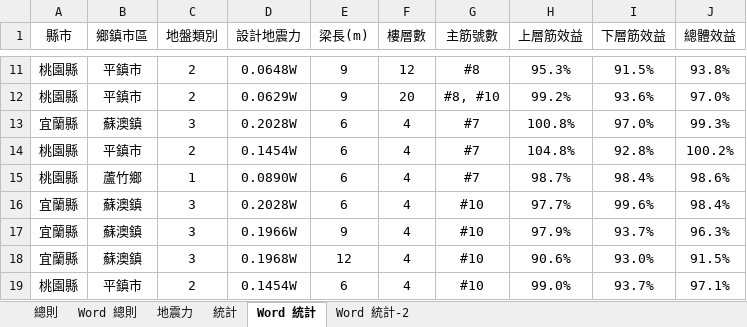
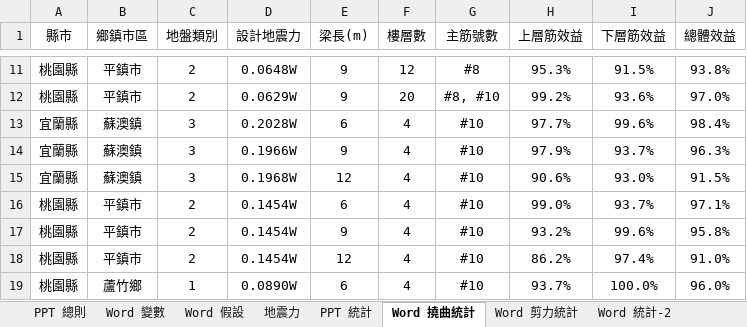
Before and after one commit to skyran1278/thesis, an Excel workbook: Models/00 結構設計變數.xlsx, sheet Word 撓曲統計, drawn as a sheet; only a part is shown, gaps mark what is left out; the shorter side is filled out with more unchanged rows; values as stored, in another font and other column widths than the file's, no borders; the diff names each change by its address in the sheet, - before the commit and + after, or states it on an @@ line.

Commit message:
刪除掉 #7 分成 word ppt 表格

```diff
--- a/Models/00 結構設計變數.xlsx (sheet Word 撓曲統計)
+++ b/Models/00 結構設計變數.xlsx (sheet Word 撓曲統計)
-sheet tab: 總則
+sheet tab: PPT 總則
-sheet tab: Word 總則
+sheet tab: Word 變數
-sheet tab: 統計
+sheet tab: PPT 統計
-sheet tab: Word 統計
+sheet tab: Word 撓曲統計
+sheet tab: Word 假設
+sheet tab: Word 剪力統計
-row 13: 宜蘭縣 | 蘇澳鎮 | 3 | 0.2028W | 6 | 4 | #7 | 100.8% | 97.0% | 99.3%
-row 14: 桃園縣 | 平鎮市 | 2 | 0.1454W | 6 | 4 | #7 | 104.8% | 92.8% | 100.2%
-row 15: 桃園縣 | 蘆竹鄉 | 1 | 0.0890W | 6 | 4 | #7 | 98.7% | 98.4% | 98.6%
```
Also changed, not shown: sheet Word 變數, sheet Word 統計-2, sheet PPT 總則.
